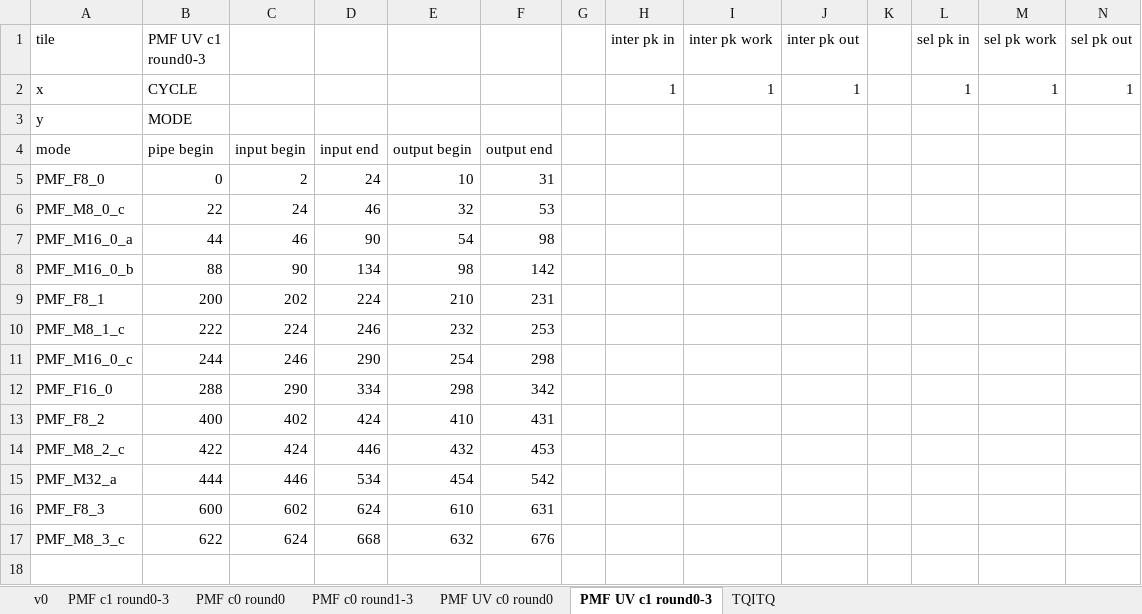
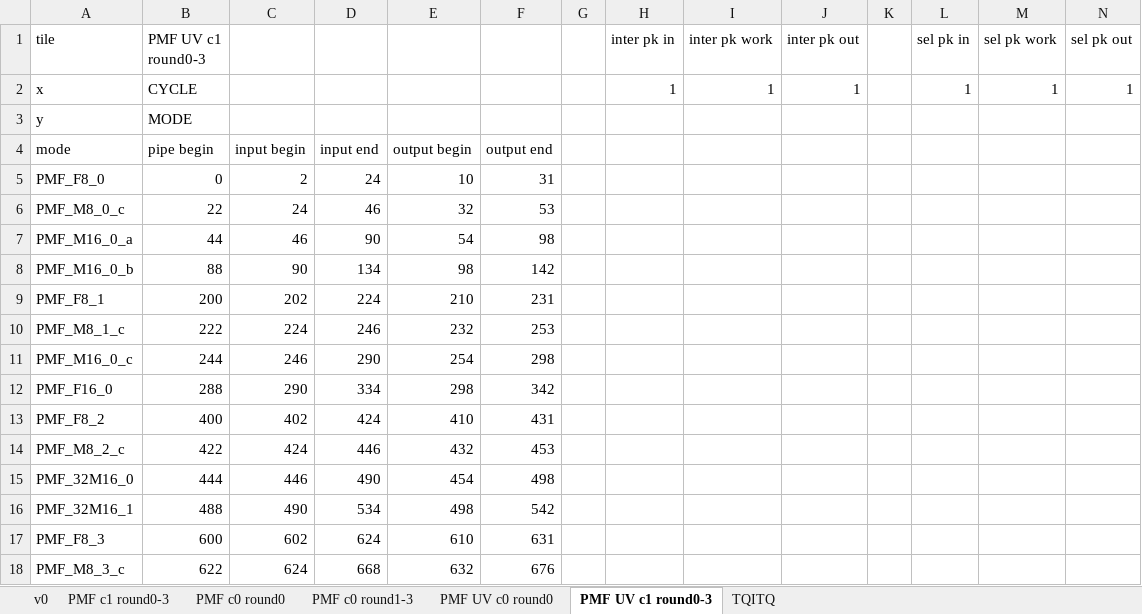
Before and after one commit to RushBTaotao/md, an Excel workbook: mrg.xlsx, sheet PMF UV c1 round0-3, drawn as a sheet; only a part is shown; values as stored, in another font and other column widths than the file's, no borders; rows hold the shown columns only; the diff names each change by its address in the sheet, - before the commit and + after, or states it on an @@ line.

```diff
--- a/mrg.xlsx (sheet PMF UV c1 round0-3)
+++ b/mrg.xlsx (sheet PMF UV c1 round0-3)
-A15 (tile): PMF_M32_a
+A15 (tile): PMF_32M16_0
-D15: 534
+D15: 490
-F15: 542
+F15: 498
+row 16: PMF_32M16_1 | 488 | 490 | 534 | 498 | 542
```
Also changed, not shown: sheet v0, sheet TQITQ, sheet PMF c1 round0-3, formulas that keep their value, 9 other files.
